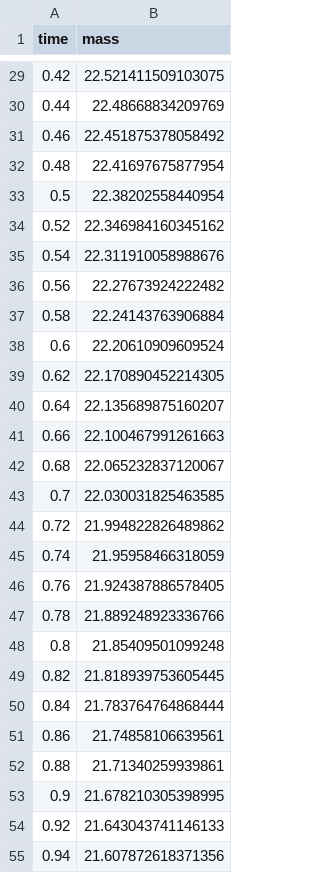
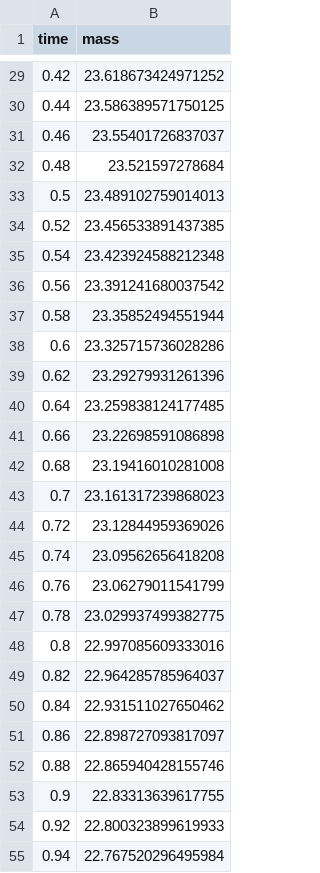
Before and after one commit to AIAA-UTD-Comet-Rocketry/General-Rocket-Sim, a CSV file: ReferencedFiles/massMapping.csv, drawn as a sheet; only a part is shown, gaps mark what is left out; the diff covers the shown part only.

```diff
--- a/ReferencedFiles/massMapping.csv
+++ b/ReferencedFiles/massMapping.csv
@@ -29,27 +29,27 @@ time,mass
-0.42,22.521411509103075
-0.44,22.48668834209769
-0.46,22.451875378058492
-0.48,22.41697675877954
-0.5,22.38202558440954
-0.52,22.346984160345162
-0.54,22.311910058988676
-0.56,22.27673924222482
-0.58,22.24143763906884
-0.6,22.20610909609524
-0.62,22.170890452214305
-0.64,22.135689875160207
-0.66,22.100467991261663
-0.68,22.065232837120067
-0.7,22.030031825463585
-0.72,21.994822826489862
-0.74,21.95958466318059
-0.76,21.924387886578405
-0.78,21.889248923336766
-0.8,21.85409501099248
-0.82,21.818939753605445
-0.84,21.783764764868444
-0.86,21.74858106639561
-0.88,21.71340259939861
-0.9,21.678210305398995
-0.92,21.643043741146133
-0.94,21.607872618371356
+0.42,23.618673424971252
+0.44,23.586389571750125
+0.46,23.55401726837037
+0.48,23.521597278684
+0.5,23.489102759014013
+0.52,23.456533891437385
+0.54,23.423924588212348
+0.56,23.391241680037542
+0.58,23.35852494551944
+0.6,23.325715736028286
+0.62,23.29279931261396
+0.64,23.259838124177485
+0.66,23.22698591086898
+0.68,23.19416010281008
+0.7,23.161317239868023
+0.72,23.12844959369026
+0.74,23.09562656418208
+0.76,23.06279011541799
+0.78,23.029937499382775
+0.8,22.997085609333016
+0.82,22.964285785964037
+0.84,22.931511027650462
+0.86,22.898727093817097
+0.88,22.865940428155746
+0.9,22.83313639617755
+0.92,22.800323899619933
+0.94,22.767520296495984
```
Also changed, not shown: 135 edited cells elsewhere in this file, 23 other files.
